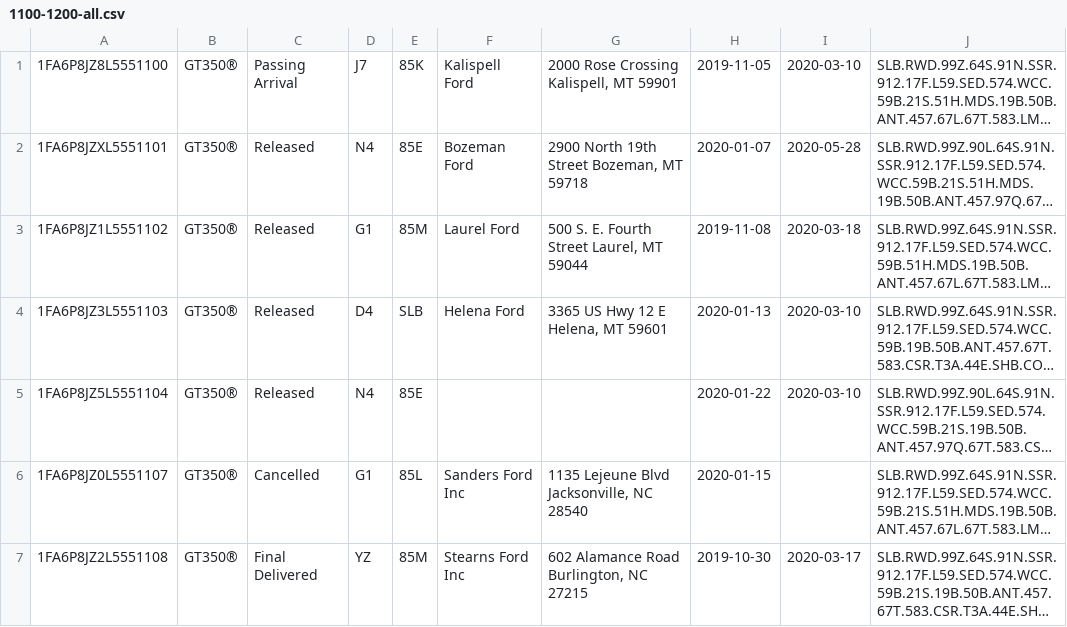
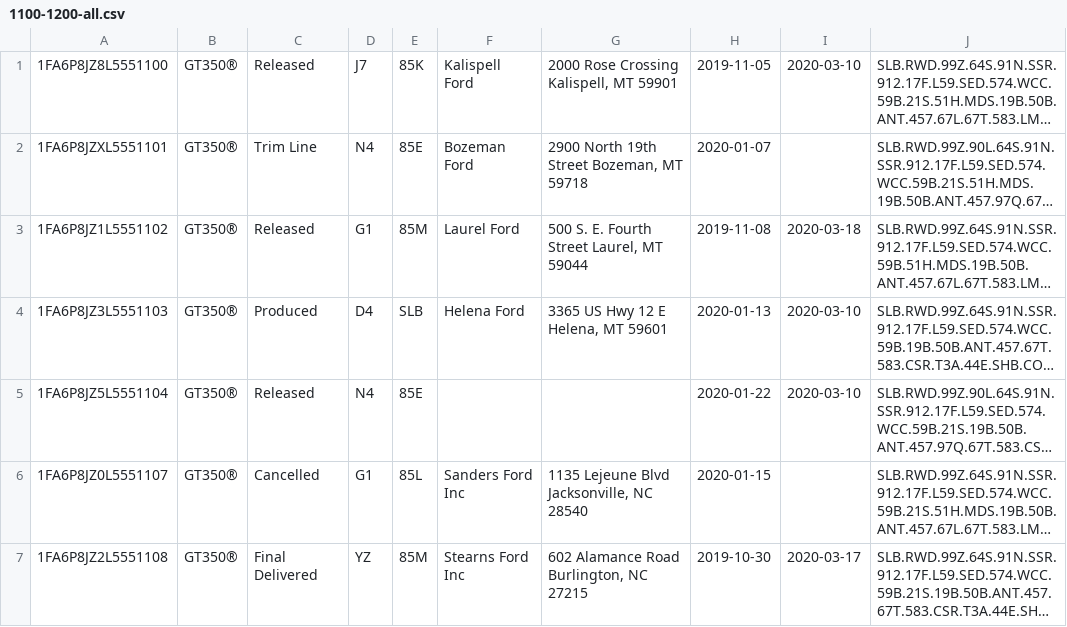
Before and after one commit to corrieb/350vins, a CSV file: data/1100-1200-all.csv, drawn as a sheet; only a part is shown; long unchanged cells end in …; the diff covers the shown part only; the diff names each change by its address in the sheet, - before the commit and + after, or states it on an @@ line.

```diff
--- a/data/1100-1200-all.csv
+++ b/data/1100-1200-all.csv
-C1: Passing Arrival
+C1: Released
-C2: Released
+C2: Trim Line
-I2: 2020-05-28
+I2: (empty)
-C4: Released
+C4: Produced
```
Also changed, not shown: 3 added rows and 76 edited cells elsewhere in this file, data/1000-1100-all.csv, data/1300-1400-all.csv, 9 other files.
